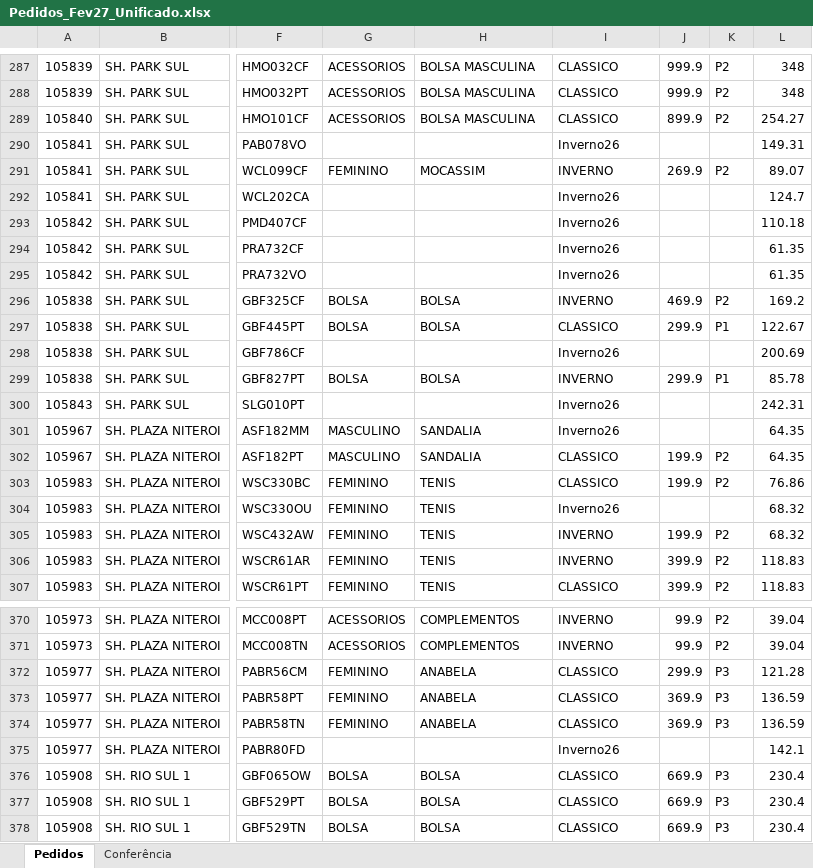
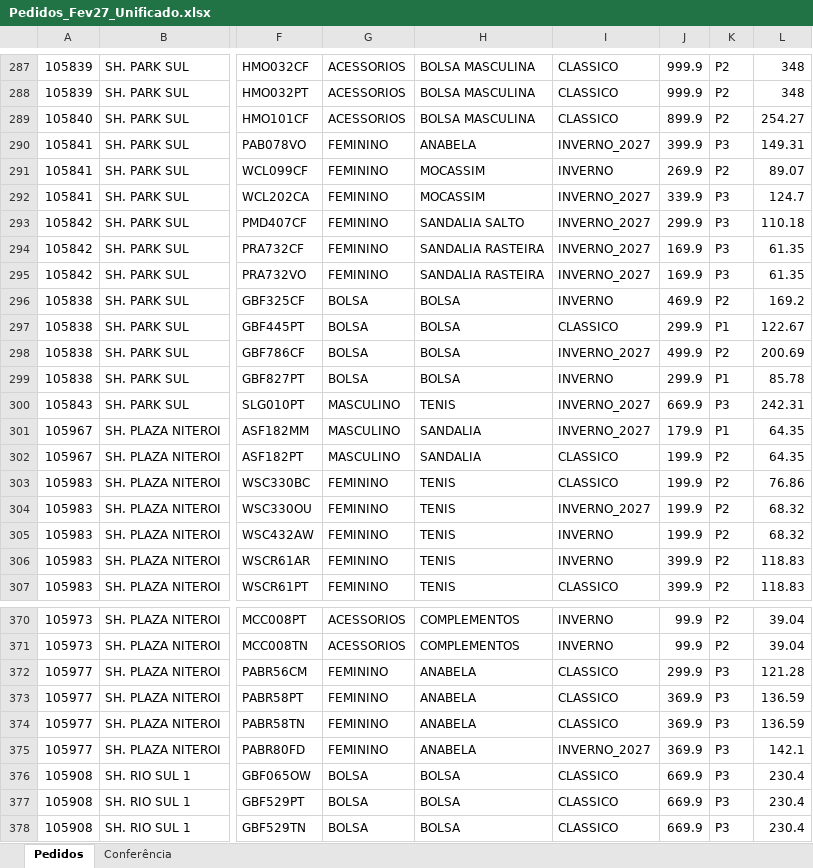
Before and after one commit to ricardo-perspectivas/ponytail, an Excel workbook: pedidos/Pedidos_Fev27_Unificado.xlsx, sheet Pedidos, drawn as a sheet; only a part is shown, gaps mark what is left out; values as stored, in another font and other column widths than the file's, no cell formats; the diff covers the shown part only; the diff names each change by its address in the sheet, - before the commit and + after, or states it on an @@ line.

```diff
--- a/pedidos/Pedidos_Fev27_Unificado.xlsx (sheet Pedidos)
+++ b/pedidos/Pedidos_Fev27_Unificado.xlsx (sheet Pedidos)
-G290: (empty)
+G290: FEMININO
-H290: (empty)
+H290: ANABELA
-I290: Inverno26
+I290: INVERNO_2027
-J290: (empty)
+J290: 399.9
-K290: (empty)
+K290: P3
-G292:G295: (empty)
+G292:G295: FEMININO
-H292: (empty)
+H292: MOCASSIM
-I292:I295: Inverno26
+I292:I295: INVERNO_2027
-J292: (empty)
+J292: 339.9
-K292:K295: (empty)
+K292:K295: P3
-H293: (empty)
+H293: SANDALIA SALTO
-J293: (empty)
+J293: 299.9
-H294:H295: (empty)
+H294:H295: SANDALIA RASTEIRA
-J294:J295: (empty)
+J294:J295: 169.9
-G298: (empty)
+G298: BOLSA
-H298: (empty)
+H298: BOLSA
-I298: Inverno26
+I298: INVERNO_2027
-J298: (empty)
+J298: 499.9
-K298: (empty)
+K298: P2
-G300: (empty)
+G300: MASCULINO
-H300: (empty)
+H300: TENIS
-I300:I301: Inverno26
+I300:I301: INVERNO_2027
-J300: (empty)
+J300: 669.9
-K300: (empty)
+K300: P3
-J301: (empty)
+J301: 179.9
-K301: (empty)
+K301: P1
-I304: Inverno26
+I304: INVERNO_2027
-J304: (empty)
+J304: 199.9
-K304: (empty)
+K304: P2
-G375: (empty)
+G375: FEMININO
-H375: (empty)
+H375: ANABELA
-I375: Inverno26
+I375: INVERNO_2027
-J375: (empty)
+J375: 369.9
-K375: (empty)
+K375: P3
```
Also changed, not shown: 1071 edited cells elsewhere in this sheet, cell formats.
